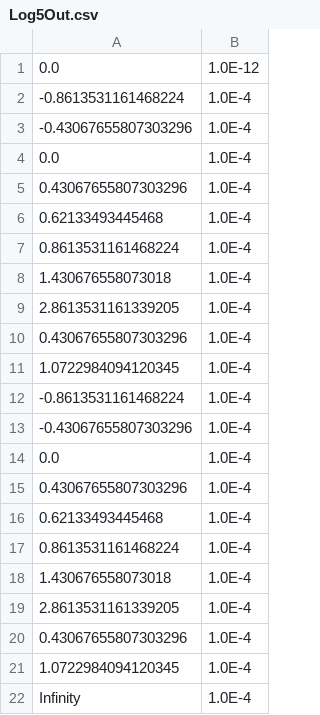
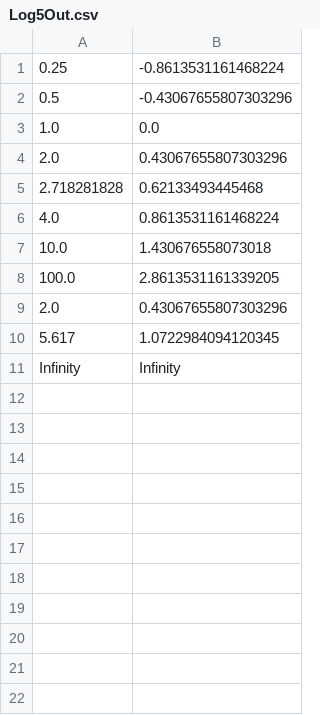
Before and after one commit to nibitoff/Software-testing, a CSV file: Lab2/src/main/resources/Outputs/Log5Out.csv, drawn as a sheet; removed rows and columns are numbered as before the commit, all else as after; the diff names each change by its address in the sheet, - before the commit and + after, or states it on an @@ line.

```diff
--- a/Lab2/src/main/resources/Outputs/Log5Out.csv
+++ b/Lab2/src/main/resources/Outputs/Log5Out.csv
+column A, rows 1-11: 0.25 | 0.5 | 1.0 | 2.0 | 2.718281828 | 4.0 | 10.0 | 100.0 | 2.0 | 5.617 | Infinity
-column B, rows 12-22: all 1.0E-4
-row 1: 0.0 | 1.0E-12
-row 2: -0.8613531161468224 | 1.0E-4
-row 3: -0.43067655807303296 | 1.0E-4
-row 4: 0.0 | 1.0E-4
-row 5: 0.43067655807303296 | 1.0E-4
-row 6: 0.62133493445468 | 1.0E-4
-row 7: 0.8613531161468224 | 1.0E-4
-row 8: 1.430676558073018 | 1.0E-4
-row 9: 2.8613531161339205 | 1.0E-4
-row 10: 0.43067655807303296 | 1.0E-4
-row 11: 1.0722984094120345 | 1.0E-4
```
Also changed, not shown: Lab2/src/main/resources/Outputs/FunctionOut.csv, Lab2/src/main/resources/Outputs/LnOut.csv, 8 other files.
